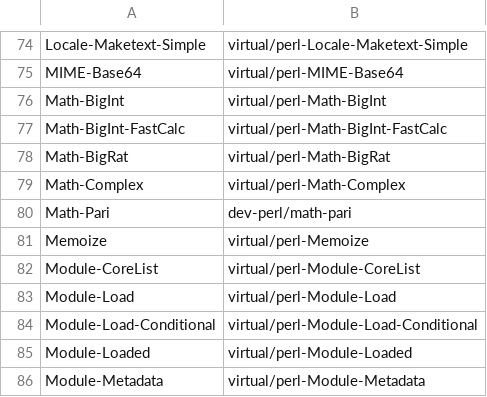
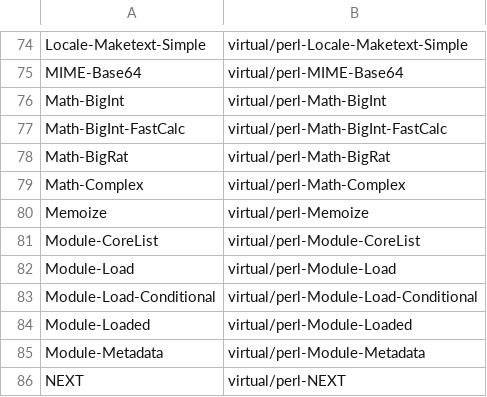
Before and after one commit to kentnl/Gentoo-Util-VirtualDepend, a CSV file: share/dist-to-gentoo.csv, drawn as a sheet; only a part is shown, gaps mark what is left out; the shorter side is filled out with more unchanged rows.

```diff
--- a/share/dist-to-gentoo.csv
+++ b/share/dist-to-gentoo.csv
@@ -79,3 +79,2 @@ Math-BigRat,virtual/perl-Math-BigRat
 Math-Complex,virtual/perl-Math-Complex
-Math-Pari,dev-perl/math-pari
 Memoize,virtual/perl-Memoize
```
Also changed, not shown: share/dist-versions.csv, share/module-to-gentoo.csv, 3 other files.
